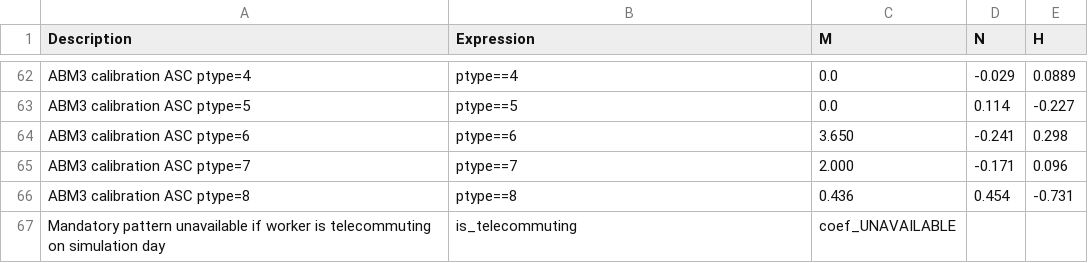
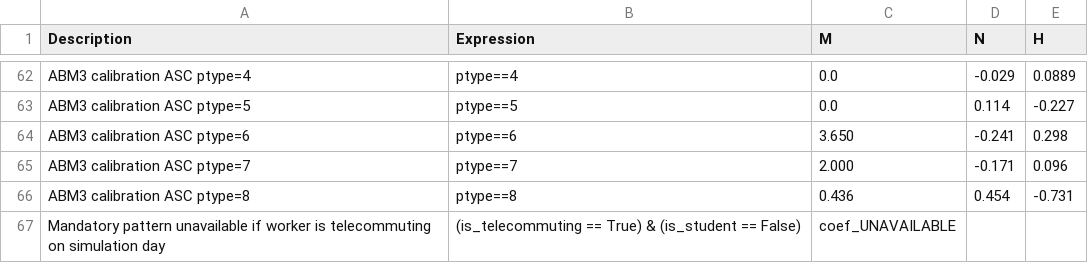
Before and after one commit to wsp-sag/sandag-abm3-example, a CSV file: configs/resident/cdap_indiv_and_hhsize1.csv, drawn as a sheet; only a part is shown, gaps mark what is left out.

Commit message:
make mandatory pattern available for student telecommuting

```diff
--- a/configs/resident/cdap_indiv_and_hhsize1.csv
+++ b/configs/resident/cdap_indiv_and_hhsize1.csv
@@ -66,2 +66,2 @@ ABM3 calibration ASC ptype=7,ptype==7,2.000,-0.171,0.096
 ABM3 calibration ASC ptype=8,ptype==8,0.436,0.454,-0.731
-Mandatory pattern unavailable if worker is telecommuting on simulation day,is_telecommuting,coef_UNAVAILABLE,,
+Mandatory pattern unavailable if worker is telecommuting on simulation day,(is_telecommuting == True) & (is_student == False),coef_UNAVAILABLE,,
```
